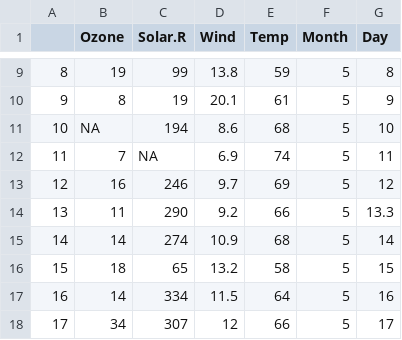
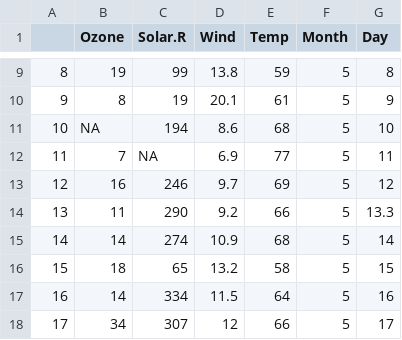
Before and after one commit to NERC-CEH/targets_demo, a CSV file: data.csv, drawn as a sheet; only a part is shown, gaps mark what is left out.

```diff
--- a/data.csv
+++ b/data.csv
@@ -11,3 +11,3 @@
 "10",NA,194,8.6,68,5,10
-"11",7,NA,6.9,74,5,11
+"11",7,NA,6.9,77,5,11
 "12",16,246,9.7,69,5,12
```
Also changed, not shown: 4 other files.
